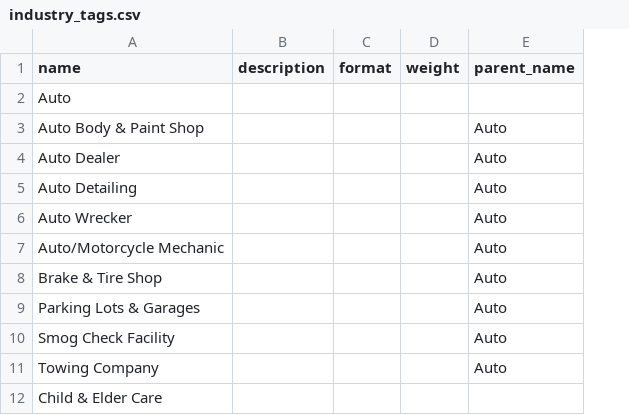
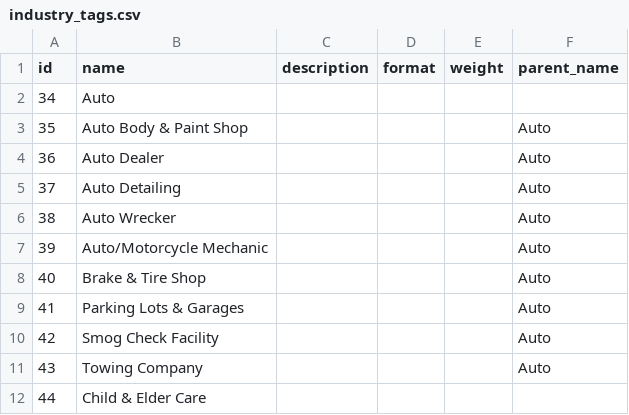
Before and after one commit to StartupInADay/Los-Angeles-California, a CSV file: modules/custom/sbp_migrate/import/industry_tags.csv, drawn as a sheet; only a part is shown; the diff names each change by its address in the sheet, - before the commit and + after, or states it on an @@ line.

```diff
--- a/modules/custom/sbp_migrate/import/industry_tags.csv
+++ b/modules/custom/sbp_migrate/import/industry_tags.csv
+column A (id), rows 2-12: 34 | 35 | 36 | 37 | 38 | 39 | 40 | 41 | 42 | 43 | 44
```
Also changed, not shown: modules/custom/sbp_migrate/import/business_needs.csv, modules/custom/sbp_migrate/import/business_portal_sponsors.csv, 41 other files.
